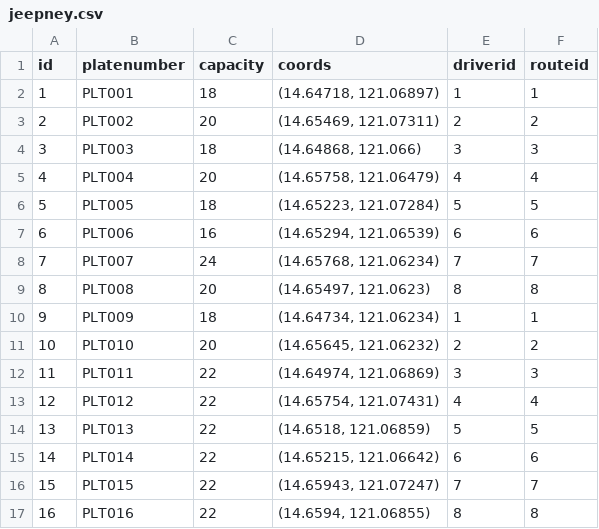
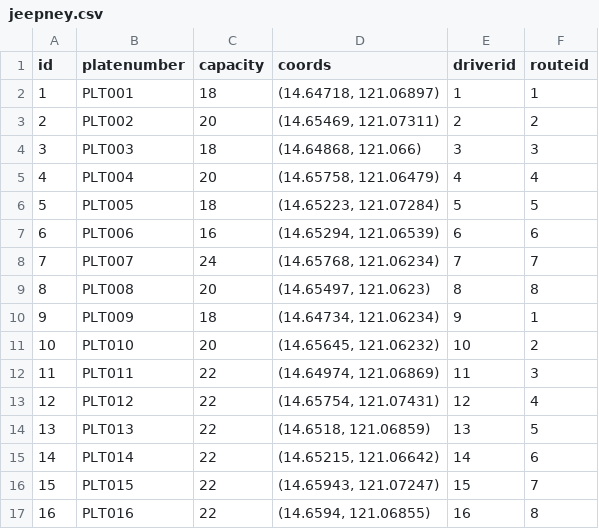
Before and after one commit to Clawber/JeePS, a CSV file: db/jeepney.csv, drawn as a sheet.

Commit message:
feat: fixed duplicated driver names in seed files

```diff
--- a/db/jeepney.csv
+++ b/db/jeepney.csv
@@ -9,9 +9,9 @@ id,platenumber,capacity,coords,driverid,routeid
 8,PLT008,20,"(14.65497, 121.0623)",8,8
-9,PLT009,18,"(14.64734, 121.06234)",1,1
-10,PLT010,20,"(14.65645, 121.06232)",2,2
-11,PLT011,22,"(14.64974, 121.06869)",3,3
-12,PLT012,22,"(14.65754, 121.07431)",4,4
-13,PLT013,22,"(14.6518, 121.06859)",5,5
-14,PLT014,22,"(14.65215, 121.06642)",6,6
-15,PLT015,22,"(14.65943, 121.07247)",7,7
-16,PLT016,22,"(14.6594, 121.06855)",8,8
+9,PLT009,18,"(14.64734, 121.06234)",9,1
+10,PLT010,20,"(14.65645, 121.06232)",10,2
+11,PLT011,22,"(14.64974, 121.06869)",11,3
+12,PLT012,22,"(14.65754, 121.07431)",12,4
+13,PLT013,22,"(14.6518, 121.06859)",13,5
+14,PLT014,22,"(14.65215, 121.06642)",14,6
+15,PLT015,22,"(14.65943, 121.07247)",15,7
+16,PLT016,22,"(14.6594, 121.06855)",16,8
```
Also changed, not shown: 1 other file.
